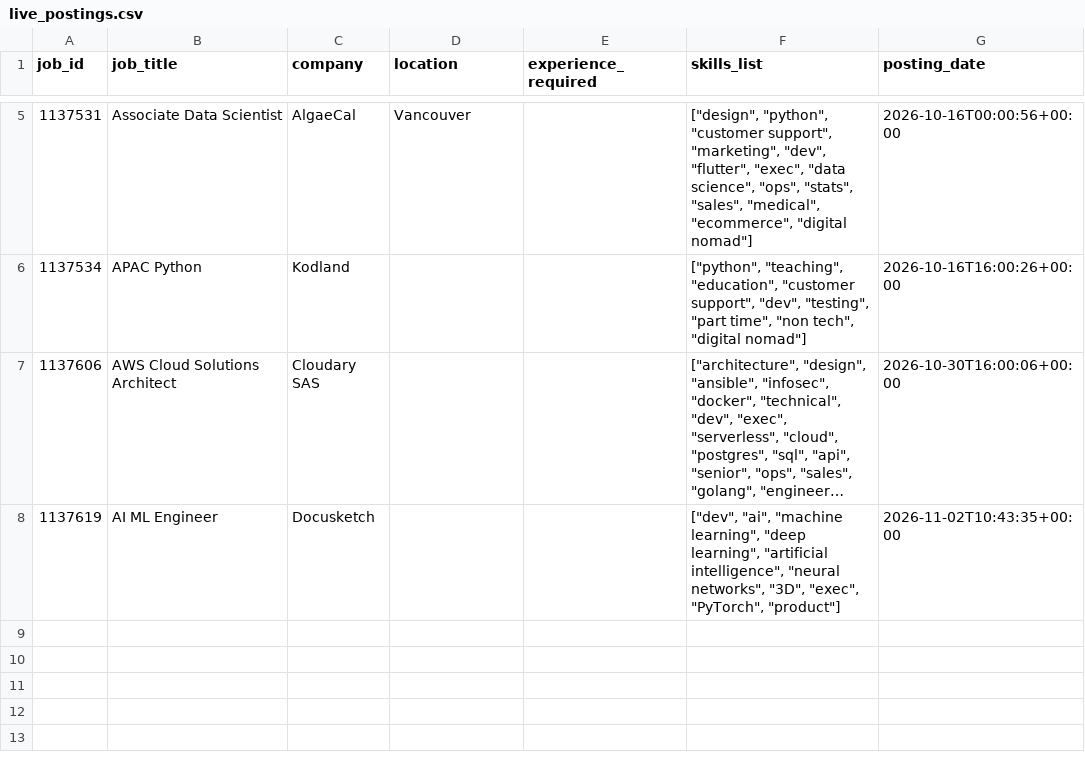
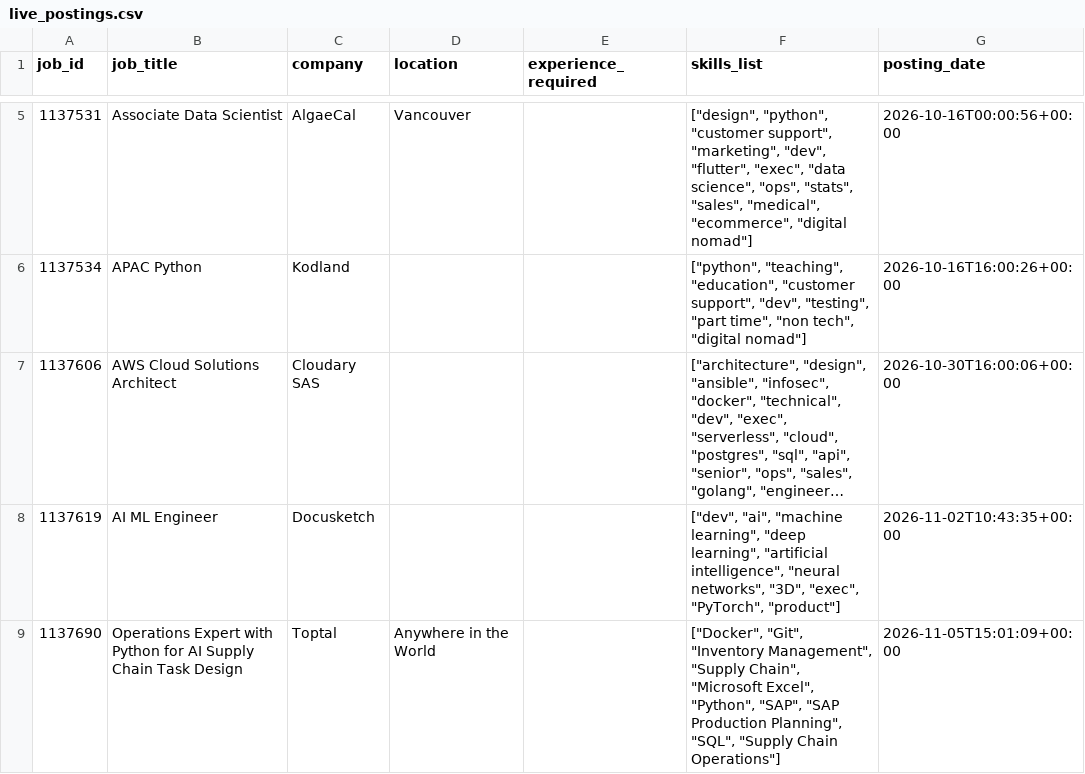
Before and after one commit to 5sricharan7/skillbridge, a CSV file: backend/data/live_postings.csv, drawn as a sheet; only a part is shown, gaps mark what is left out; long unchanged cells end in …; the diff names each change by its address in the sheet, - before the commit and + after, or states it on an @@ line.

```diff
--- a/backend/data/live_postings.csv
+++ b/backend/data/live_postings.csv
+row 9: 1137690 | Operations Expert with Python for AI Supply Chain Task Design | Toptal | Anywhere in the World |  | ["Docker", "Git", "Inventory Management", "Supply Chain", "Microsoft Excel", "Python", "SAP", "SAP Production Planning", "SQL", "Supply Chain Operations"] | 2026-11-05T15:01:09+00:00
```
